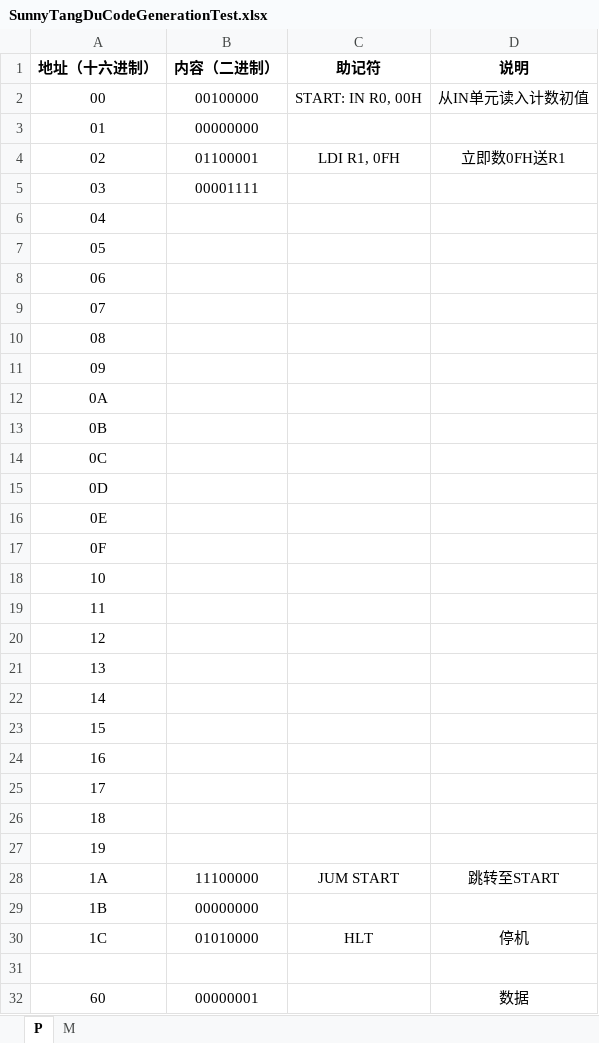
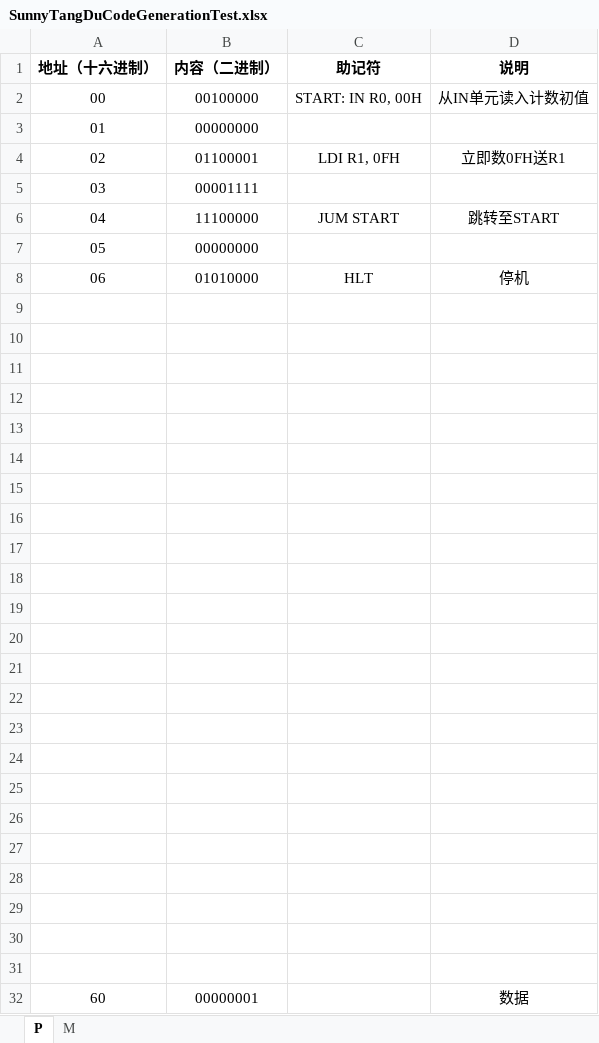
Before and after one commit to Sunshine-wzy/SunnyTangDuCodeGeneration, an Excel workbook: example/SunnyTangDuCodeGenerationTest.xlsx, sheet P, drawn as a sheet; only a part is shown; values as stored, in another font and other column widths than the file's, no borders; removed rows and columns are numbered as before the commit, all else as after; the diff names each change by its address in the sheet, - before the commit and + after, or states it on an @@ line.

Commit message:
Changed example

```diff
--- a/example/SunnyTangDuCodeGenerationTest.xlsx (sheet P)
+++ b/example/SunnyTangDuCodeGenerationTest.xlsx (sheet P)
-row 6: 04
+row 6: 04 | 11100000 | JUM START | 跳转至START
-B7 (内容（二进制）): (empty)
+B7 (内容（二进制）): 00000000
-row 8: 06
+row 8: 06 | 01010000 | HLT | 停机
-A9 (地址（十六进制）): 07
+A9 (地址（十六进制）): (empty)
-A10 (地址（十六进制）): 08
+A10 (地址（十六进制）): (empty)
-A11 (地址（十六进制）): 09
+A11 (地址（十六进制）): (empty)
-A12 (地址（十六进制）): 0A
+A12 (地址（十六进制）): (empty)
-A13 (地址（十六进制）): 0B
+A13 (地址（十六进制）): (empty)
-A14 (地址（十六进制）): 0C
+A14 (地址（十六进制）): (empty)
-A15 (地址（十六进制）): 0D
+A15 (地址（十六进制）): (empty)
-A16 (地址（十六进制）): 0E
+A16 (地址（十六进制）): (empty)
-A17 (地址（十六进制）): 0F
+A17 (地址（十六进制）): (empty)
-A18 (地址（十六进制）): 10
+A18 (地址（十六进制）): (empty)
-A19 (地址（十六进制）): 11
+A19 (地址（十六进制）): (empty)
-A20 (地址（十六进制）): 12
+A20 (地址（十六进制）): (empty)
-A21 (地址（十六进制）): 13
+A21 (地址（十六进制）): (empty)
-A22 (地址（十六进制）): 14
+A22 (地址（十六进制）): (empty)
-A23 (地址（十六进制）): 15
+A23 (地址（十六进制）): (empty)
-A24 (地址（十六进制）): 16
+A24 (地址（十六进制）): (empty)
-A25 (地址（十六进制）): 17
+A25 (地址（十六进制）): (empty)
-A26 (地址（十六进制）): 18
+A26 (地址（十六进制）): (empty)
-A27 (地址（十六进制）): 19
+A27 (地址（十六进制）): (empty)
-row 28: 1A | 11100000 | JUM START | 跳转至START
+row 28: (empty)
-row 29: 1B | 00000000
+row 29: (empty)
-row 30: 1C | 01010000 | HLT | 停机
+row 30: (empty)
```
